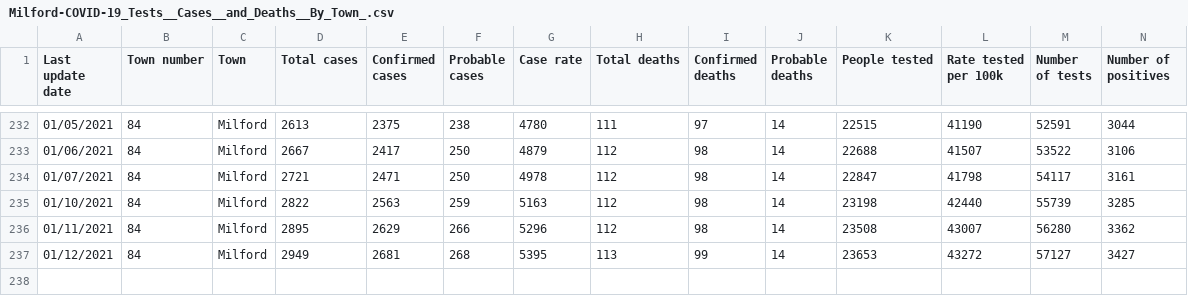
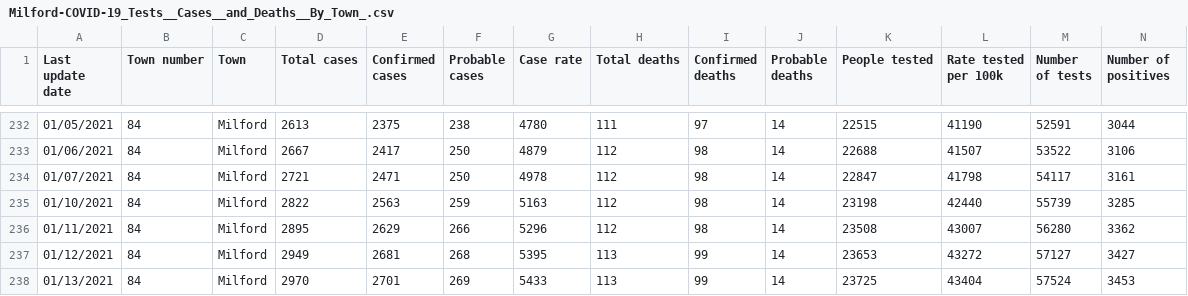
Before and after one commit to RichKirby/CT-COVID, a CSV file: Milford-COVID-19_Tests__Cases__and_Deaths__By_Town_.csv, drawn as a sheet; only a part is shown, gaps mark what is left out; rows hold the shown columns only; the diff names each change by its address in the sheet, - before the commit and + after, or states it on an @@ line.

Commit message:
Add files via upload

```diff
--- a/Milford-COVID-19_Tests__Cases__and_Deaths__By_Town_.csv
+++ b/Milford-COVID-19_Tests__Cases__and_Deaths__By_Town_.csv
+row 238: 01/13/2021 | 84 | Milford | 2970 | 2701 | 269 | 5433 | 113 | 99 | 14 | 23725 | 43404 | 57524 | 3453
```
